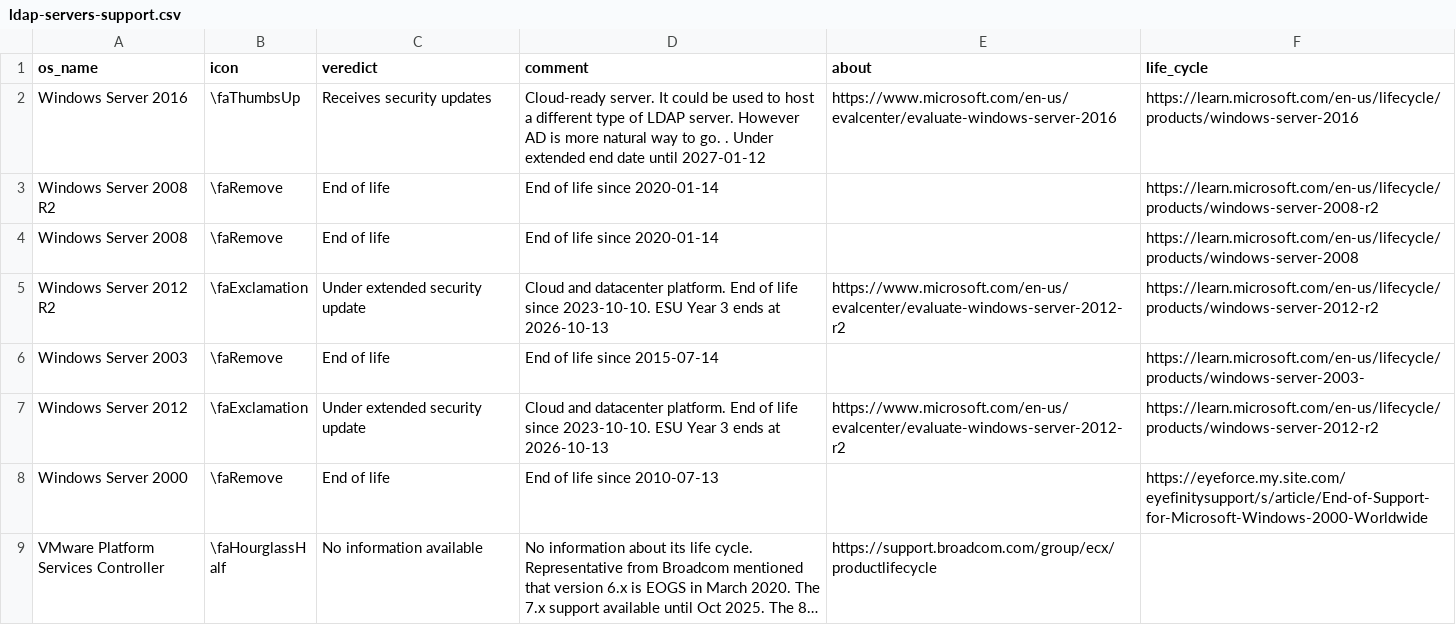
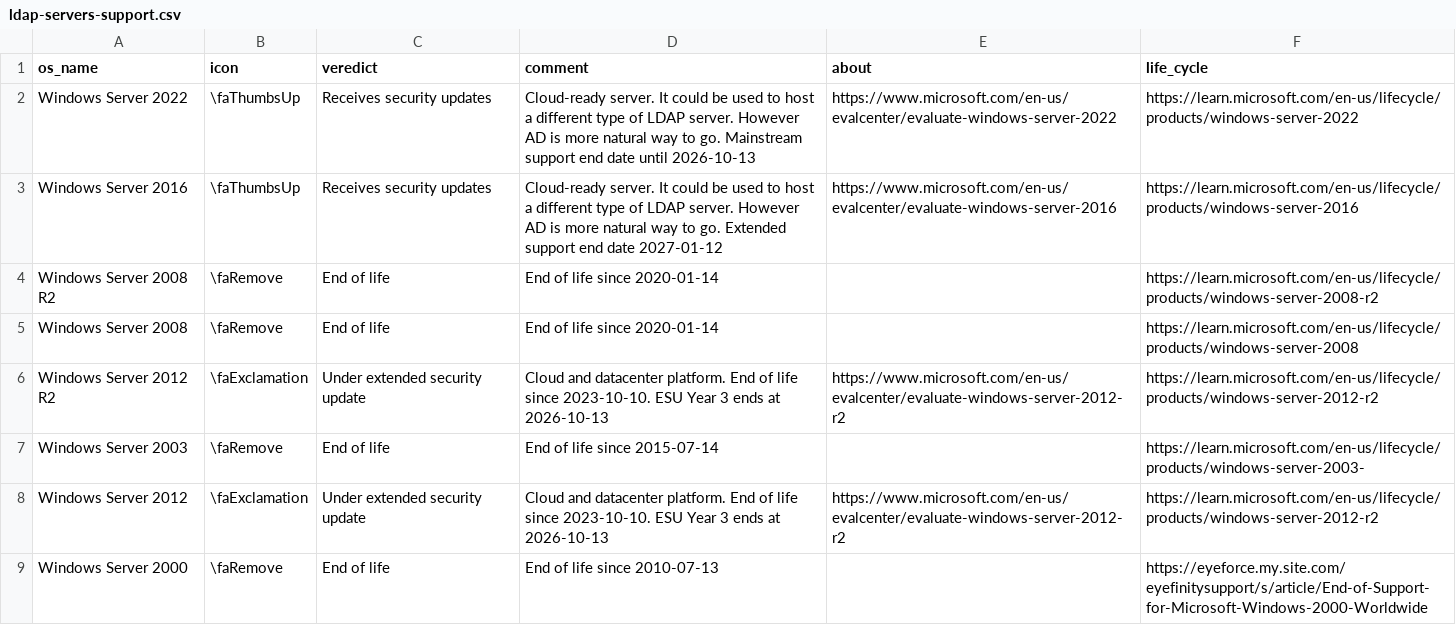
Before and after one commit to internettransparency/ldap-sequel, a CSV file: notebooks/ldap-servers-support.csv, drawn as a sheet; only a part is shown; the shorter side is filled out with more unchanged rows; long unchanged cells end in ….

Commit message:
update notebook

```diff
--- a/notebooks/ldap-servers-support.csv
+++ b/notebooks/ldap-servers-support.csv
@@ -1,3 +1,4 @@
 os_name,icon,veredict,comment,about,life_cycle
-Windows Server 2016,\faThumbsUp,Receives security updates,Cloud-ready server. It could be used to host a different type of LDAP server. However AD is more natural way to go. . Under extended end date until 2027-01-12,https://www.microsoft.com/en-us/evalcenter/evaluate-windows-server-2016,https://learn.microsoft.com/en-us/lifecycle/products/windows-server-2016
+Windows Server 2022,\faThumbsUp,Receives security updates,Cloud-ready server. It could be used to host a different type of LDAP server. However AD is more natural way to go. Mainstream support end date until 2026-10-13,https://www.microsoft.com/en-us/evalcenter/evaluate-windows-server-2022,https://learn.microsoft.com/en-us/lifecycle/products/windows-server-2022
+Windows Server 2016,\faThumbsUp,Receives security updates,Cloud-ready server. It could be used to host a different type of LDAP server. However AD is more natural way to go. Extended support end date 2027-01-12,https://www.microsoft.com/en-us/evalcenter/evaluate-windows-server-2016,https://learn.microsoft.com/en-us/lifecycle/products/windows-server-2016
 Windows Server 2008 R2,\faRemove,End of life,End of life since 2020-01-14,,https://learn.microsoft.com/en-us/lifecycle/products/windows-server-2008-r2
```
Also changed, not shown: 1 other file.
